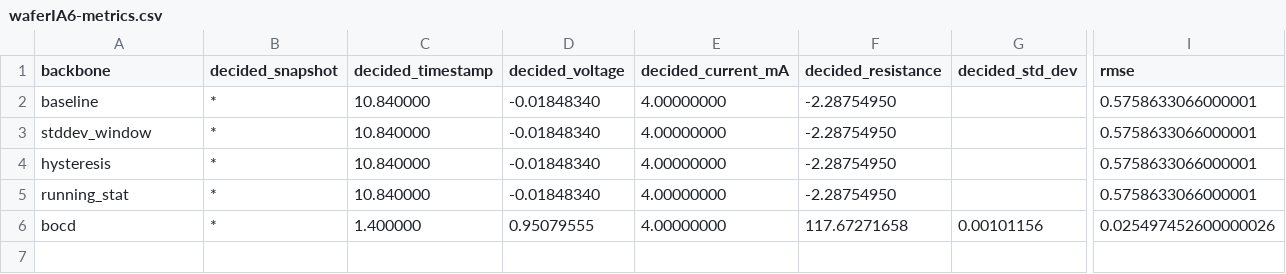
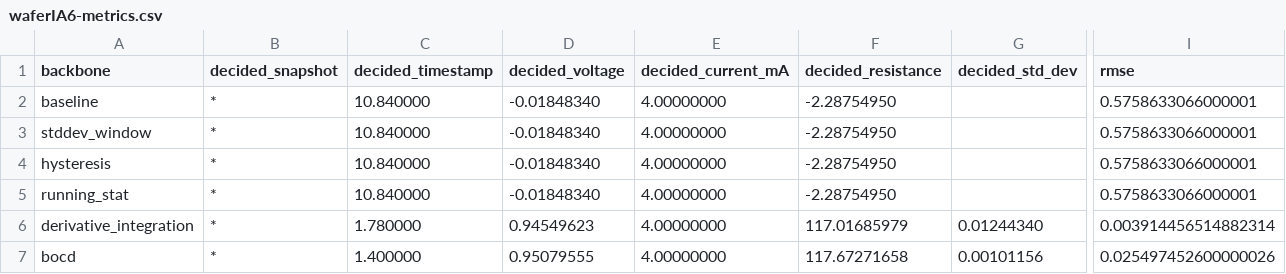
Before and after one commit to orpheus016/four-point-probe, a CSV file: software/output/evaluate/waferIA6/transient-demo/waferIA6-metrics.csv, drawn as a sheet; only a part is shown, gaps mark what is left out; rows hold the shown columns only; the diff names each change by its address in the sheet, - before the commit and + after, or states it on an @@ line.

Commit message:
add: backbone sweep

```diff
--- a/software/output/evaluate/waferIA6/transient-demo/waferIA6-metrics.csv
+++ b/software/output/evaluate/waferIA6/transient-demo/waferIA6-metrics.csv
+row 6: derivative_integration | * | 1.780000 | 0.94549623 | 4.00000000 | 117.01685979 | 0.01244340 | 0.003914456514882314
```
Also changed, not shown: 7 other files.
